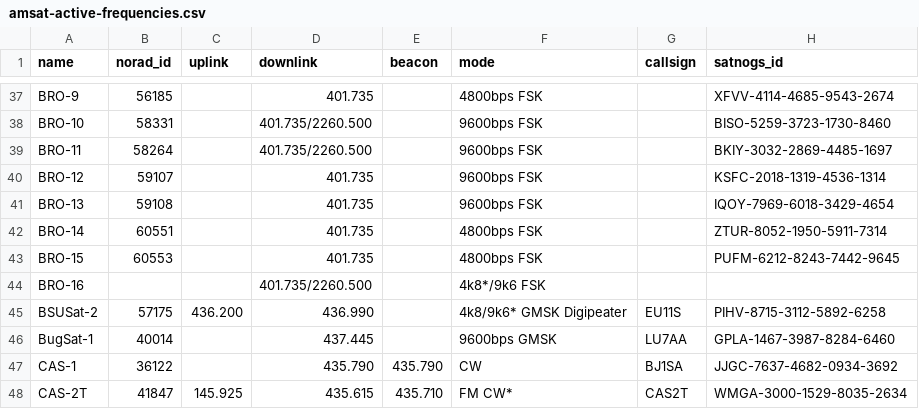
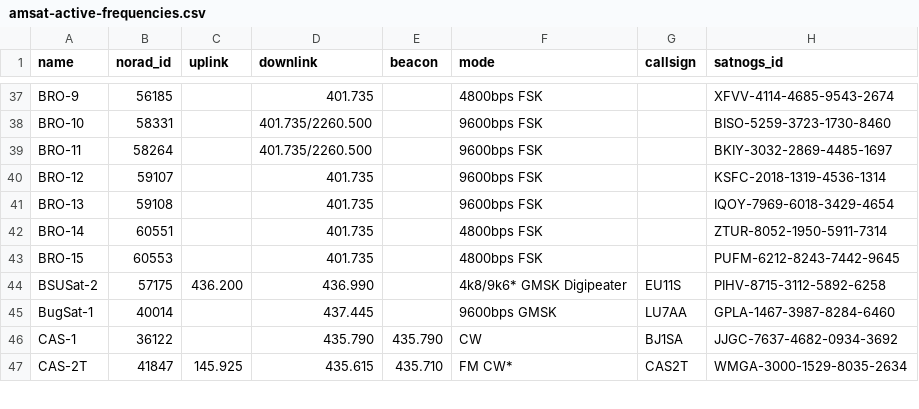
Before and after one commit to hyundotio/amateur-satellite-database, a CSV file: data/amsat-active-frequencies.csv, drawn as a sheet; only a part is shown, gaps mark what is left out; the diff names each change by its address in the sheet, - before the commit and + after, or states it on an @@ line.

```diff
--- a/data/amsat-active-frequencies.csv
+++ b/data/amsat-active-frequencies.csv
-row 44: BRO-16 |  |  | 401.735/2260.500 |  | 4k8*/9k6 FSK
```
Also changed, not shown: data/amsat-all-frequencies.csv, data/satnogs.csv, 3 other files.
